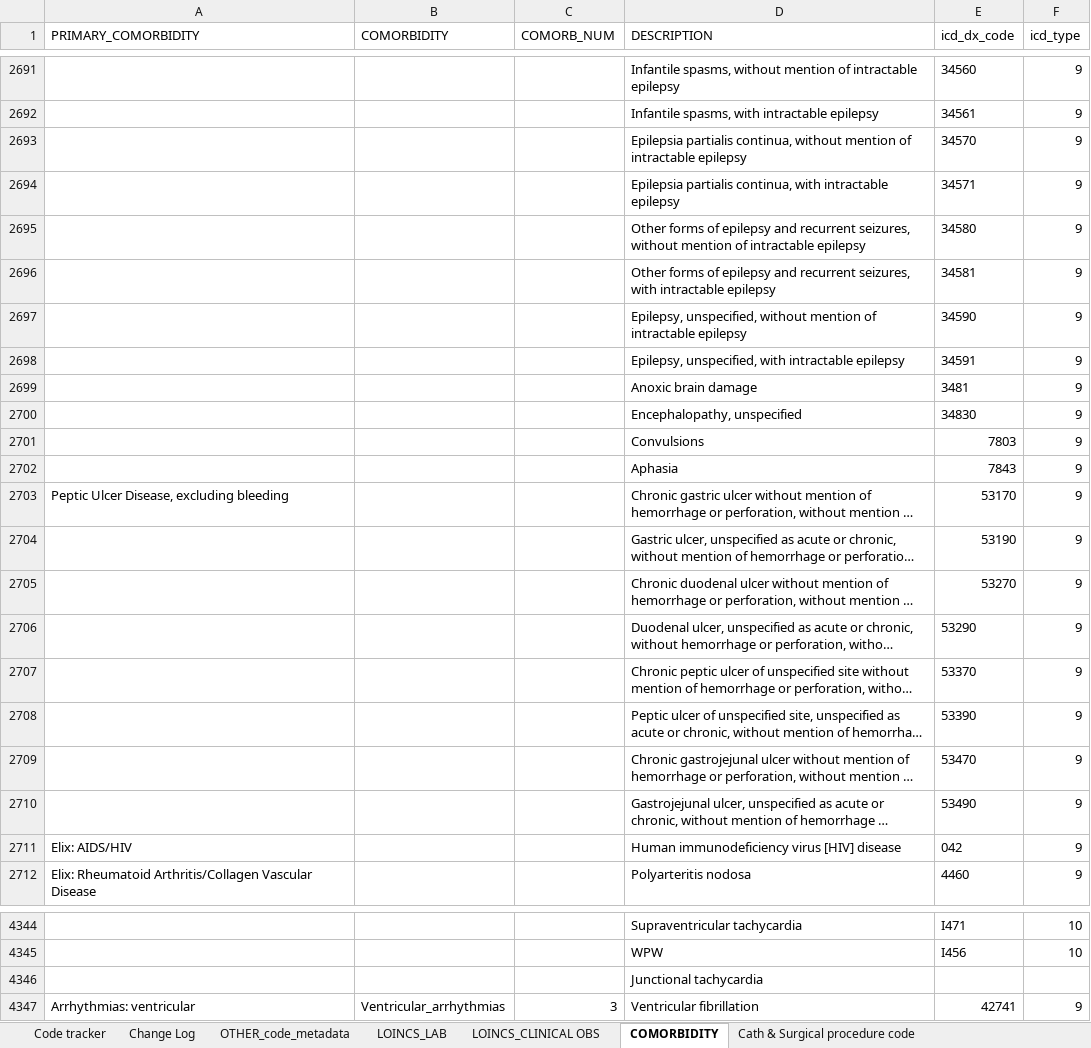
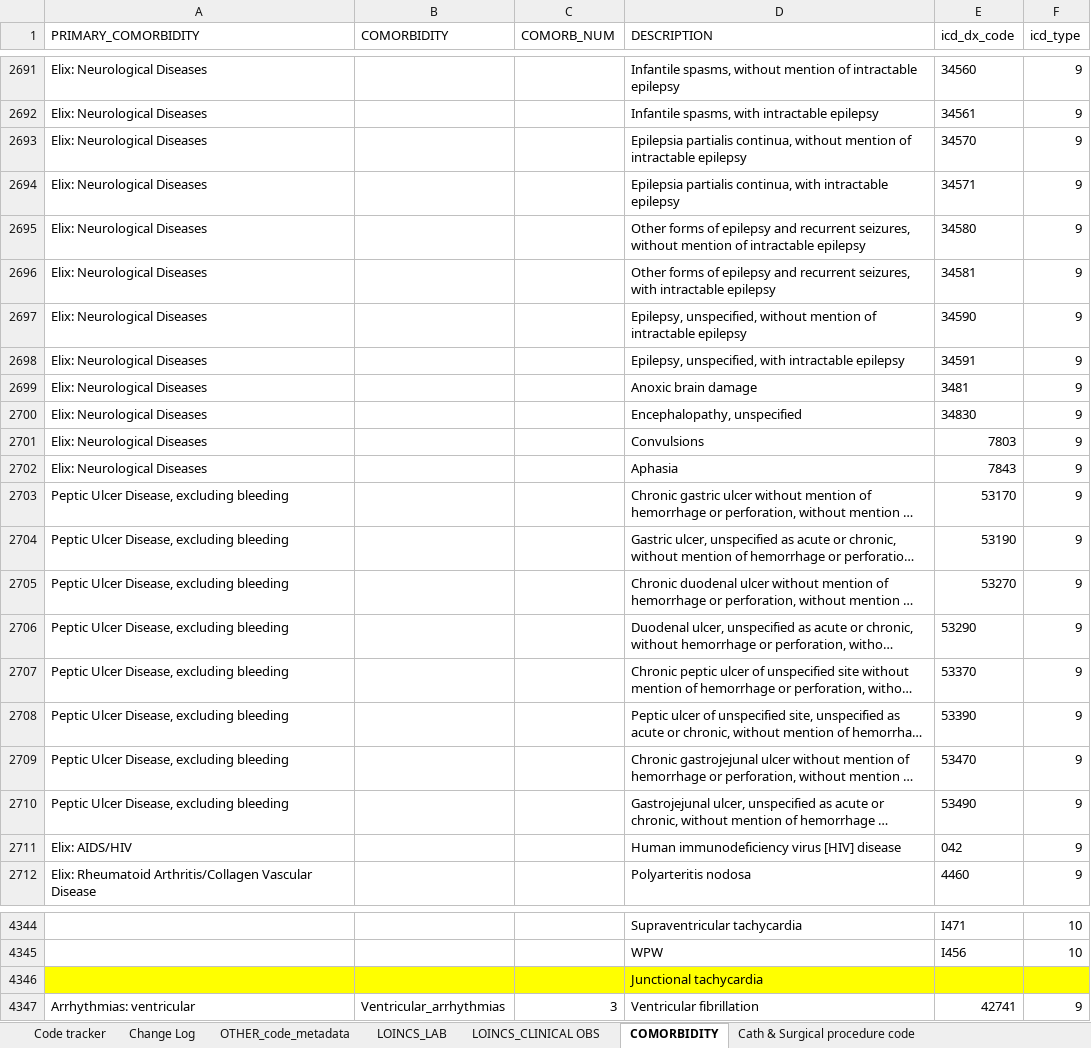
Before and after one commit to rhpodol/ACHD_PCORnet, an Excel workbook: CodelistsFormat/achd_codelist_master.xlsx, sheet COMORBIDITY, drawn as a sheet; only a part is shown, gaps mark what is left out; long unchanged cells end in …; values as stored, in another font and other column widths than the file's, no borders; the diff covers the shown part only; the diff names each change by its address in the sheet, - before the commit and + after, or states it on an @@ line.

```diff
--- a/CodelistsFormat/achd_codelist_master.xlsx (sheet COMORBIDITY)
+++ b/CodelistsFormat/achd_codelist_master.xlsx (sheet COMORBIDITY)
-A2691:A2702 (PRIMARY_COMORBIDITY): (empty)
+A2691:A2702 (PRIMARY_COMORBIDITY): Elix: Neurological Diseases
-A2704:A2710 (PRIMARY_COMORBIDITY): (empty)
+A2704:A2710 (PRIMARY_COMORBIDITY): Peptic Ulcer Disease, excluding bleeding
-A4346:F4346 fill: none
+A4346:F4346 fill: #FFFF00
```
Also changed, not shown: 81 edited cells elsewhere in this sheet, 1 other file.
